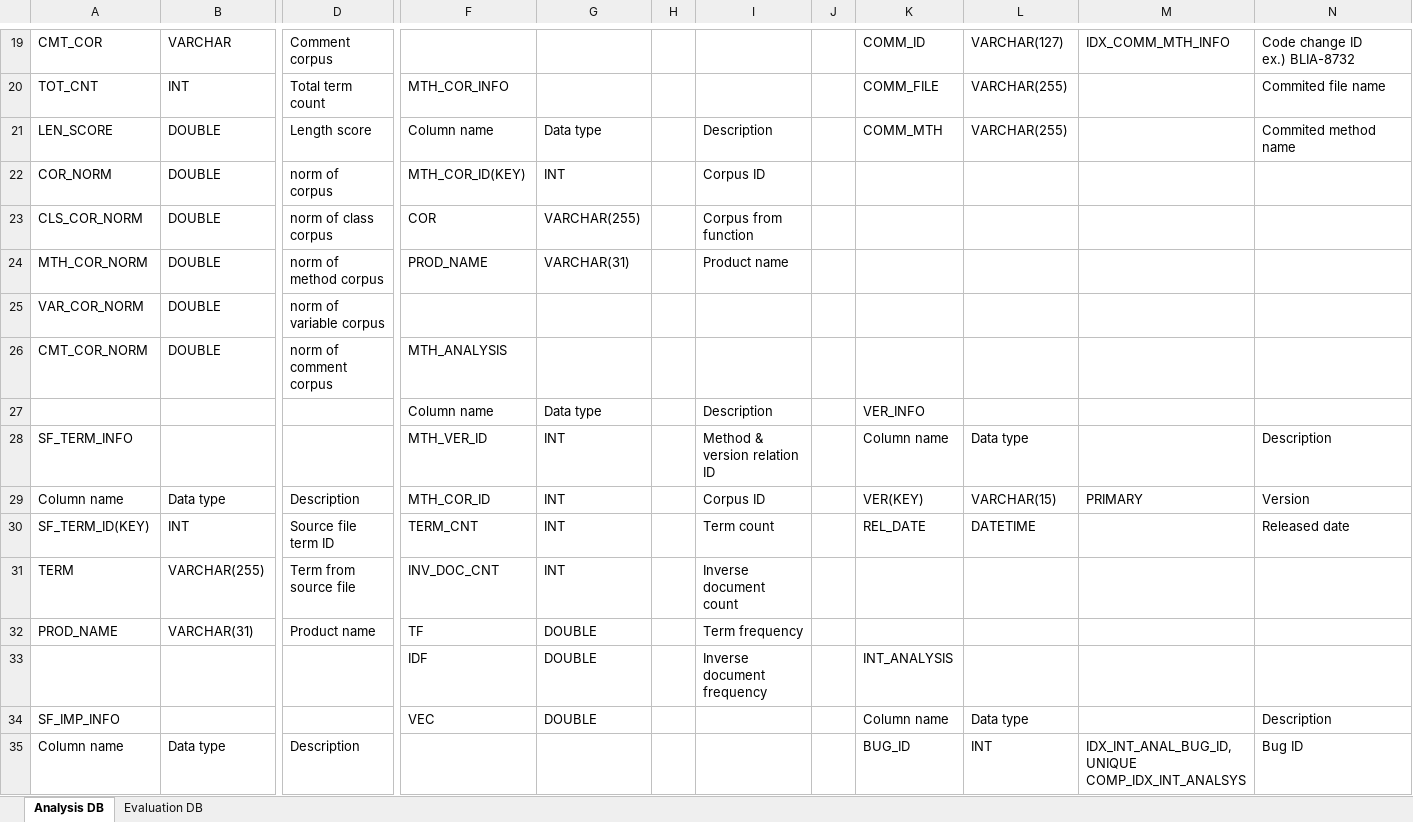
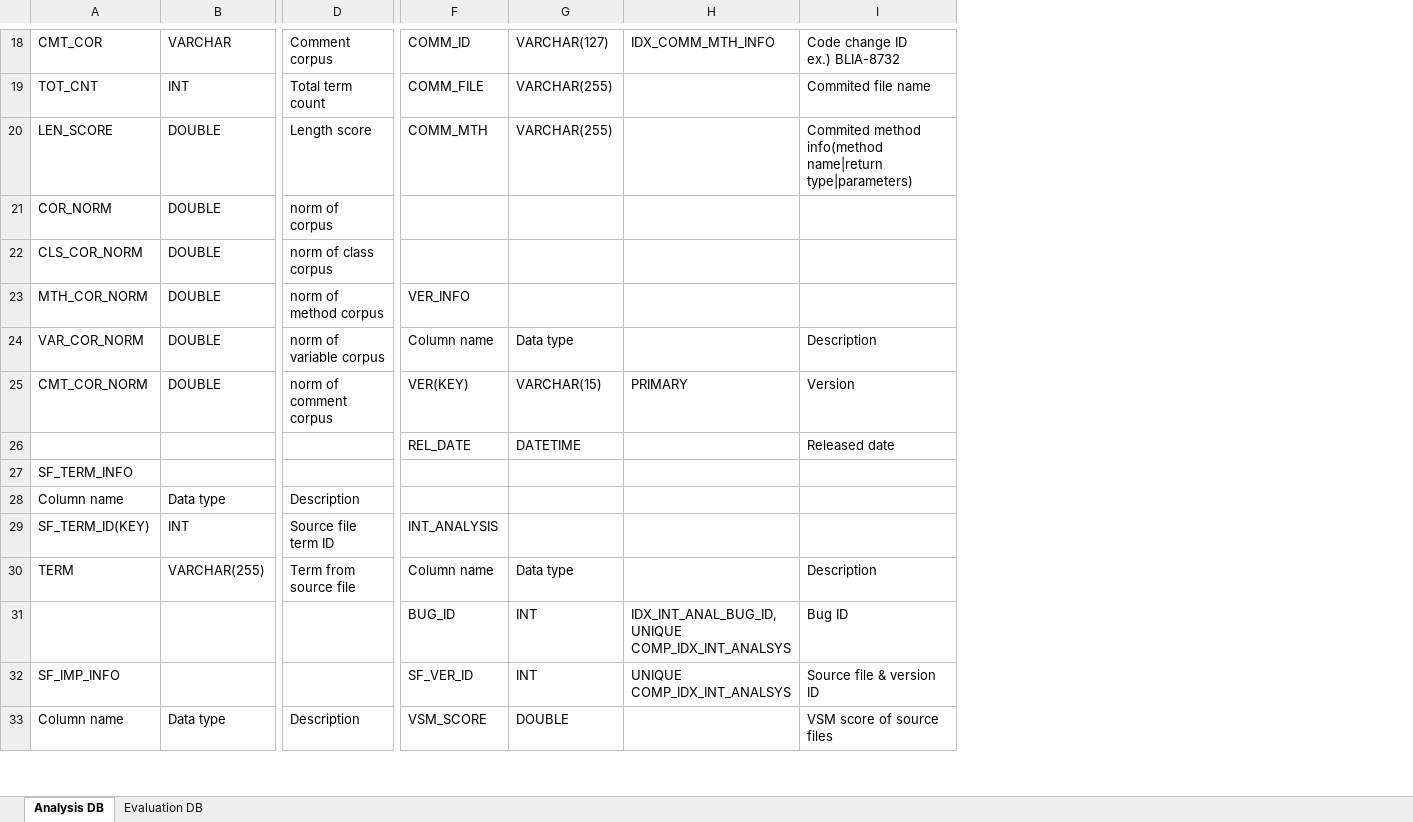
Before and after one commit to klausyoum/BLIA, an Excel workbook: doc/DB schema design.xlsx, sheet Analysis DB, drawn as a sheet; only a part is shown, gaps mark what is left out; values as stored, in another font and other column widths than the file's, no cell formats; removed rows and columns are numbered as before the commit, all else as after; rows hold the shown columns only; ↵ is a line break in a cell; the diff covers the shown part only; the diff names each change by its address in the sheet, - before the commit and + after, or states it on an @@ line.

Commit message:
Method's level extension classes were added and extended.  - Method, ExtendedCommitInfo, IntegratedMethodAnalysisValue, EvaluatorForMethodLevel, MethodDAOTest

```diff
--- a/doc/DB schema design.xlsx (sheet Analysis DB)
+++ b/doc/DB schema design.xlsx (sheet Analysis DB)
-column F, rows 20-26: MTH_COR_INFO | Column name | MTH_COR_ID(KEY) | COR | PROD_NAME |  | MTH_ANALYSIS; rows 29-31: MTH_COR_ID | TERM_CNT | INV_DOC_CNT
-column G, rows 21-24: Data type | INT | VARCHAR(255) | VARCHAR(31); rows 29-31: all INT
-column H, empty
-column I, rows 21-24: Description | Corpus ID | Corpus from function | Product name; rows 29-31: Corpus ID | Term count | Inverse document count
-column J, empty
-I20: Commited method name
+I20: Commited method info(method name|return type|parameters)
-F23: (empty)
+F23: VER_INFO
-F24: (empty)
+F24: Column name
-G24: (empty)
+G24: Data type
-I24: (empty)
+I24: Description
-F25: (empty)
+F25: VER(KEY)
-G25: (empty)
+G25: VARCHAR(15)
-H25: (empty)
+H25: PRIMARY
-I25: (empty)
+I25: Version
-row 27:  |  |  | Column name | Data type |  | Description |  | VER_INFO
-row 28: SF_TERM_INFO |  |  | MTH_VER_ID | INT |  | Method & version relation ID |  | Column name | Data type |  | Description
+row 26:  |  |  | REL_DATE | DATETIME |  | Released date
+row 27: SF_TERM_INFO
-F28: VER(KEY)
+F28: (empty)
-G28: VARCHAR(15)
+G28: (empty)
-H28: PRIMARY
+H28: (empty)
-I28: Version
+I28: (empty)
-F29: REL_DATE
+F29: INT_ANALYSIS
-G29: DATETIME
+G29: (empty)
-I29: Released date
+I29: (empty)
-F30: (empty)
+F30: Column name
-G30: (empty)
+G30: Data type
-I30: (empty)
+I30: Description
-row 32: PROD_NAME | VARCHAR(31) | Product name | TF | DOUBLE |  | Term frequency
-row 33:  |  |  | IDF | DOUBLE |  | Inverse document frequency |  | INT_ANALYSIS
-row 34: SF_IMP_INFO |  |  | VEC | DOUBLE |  |  |  | Column name | Data type |  | Description
+row 31:  |  |  | BUG_ID | INT | IDX_INT_ANAL_BUG_ID, ↵ UNIQUE COMP_IDX_INT_ANALSYS | Bug ID
+row 32: SF_IMP_INFO |  |  | SF_VER_ID | INT | UNIQUE COMP_IDX_INT_ANALSYS | Source file & version ID
-F33: BUG_ID
+F33: VSM_SCORE
-G33: INT
+G33: DOUBLE
-H33: IDX_INT_ANAL_BUG_ID, ↵ UNIQUE COMP_IDX_INT_ANALSYS
+H33: (empty)
-I33: Bug ID
+I33: VSM score of source files
```
Also changed, not shown: 16 added rows, 4 removed rows and 57 edited cells elsewhere in this sheet, cell formats, 42 other files.
